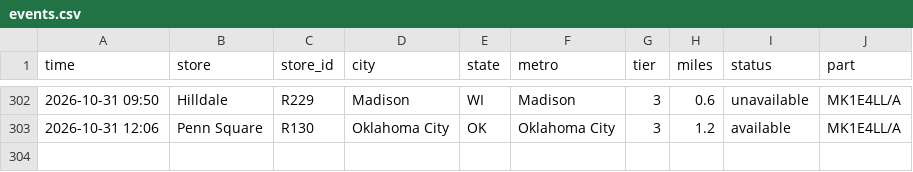
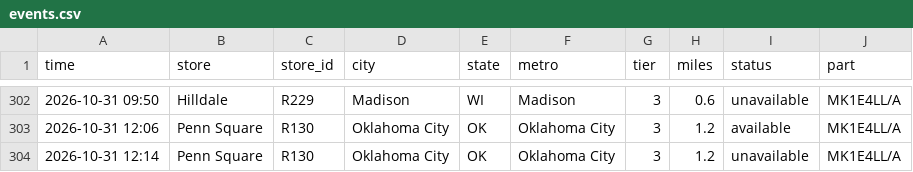
Before and after one commit to aryakvsathye/duo-tracker, a CSV file: national/events.csv, drawn as a sheet; only a part is shown, gaps mark what is left out.

Commit message:
Update national data

```diff
--- a/national/events.csv
+++ b/national/events.csv
@@ -303 +303,2 @@ time,store,store_id,city,state,metro,tier,miles,status,part
 2026-10-31 12:06,Penn Square,R130,Oklahoma City,OK,Oklahoma City,3,1.2,available,MK1E4LL/A
+2026-10-31 12:14,Penn Square,R130,Oklahoma City,OK,Oklahoma City,3,1.2,unavailable,MK1E4LL/A
```
Also changed, not shown: 1 other file.
